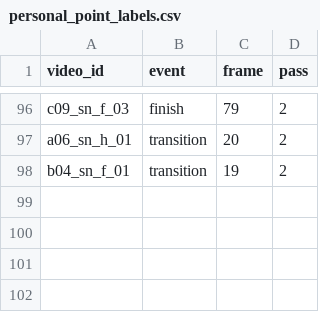
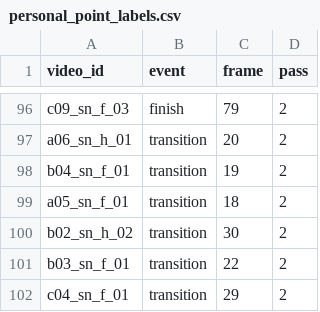
Before and after one commit to scv0413/wl-cv, a CSV file: data/annotations/personal_point_labels.csv, drawn as a sheet; only a part is shown, gaps mark what is left out.

```diff
--- a/data/annotations/personal_point_labels.csv
+++ b/data/annotations/personal_point_labels.csv
@@ -98 +98,5 @@ a06_sn_h_01,transition,20,2
 b04_sn_f_01,transition,19,2
+a05_sn_f_01,transition,18,2
+b02_sn_h_02,transition,30,2
+b03_sn_f_01,transition,22,2
+c04_sn_f_01,transition,29,2
```
Also changed, not shown: 1 other file.
